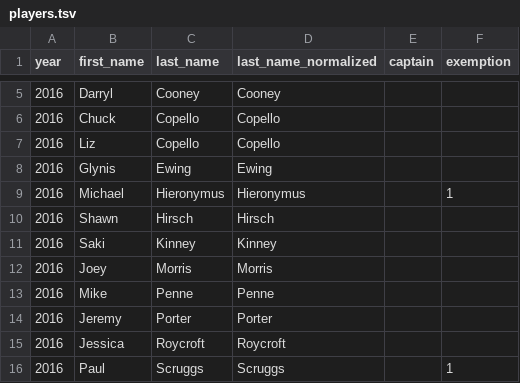
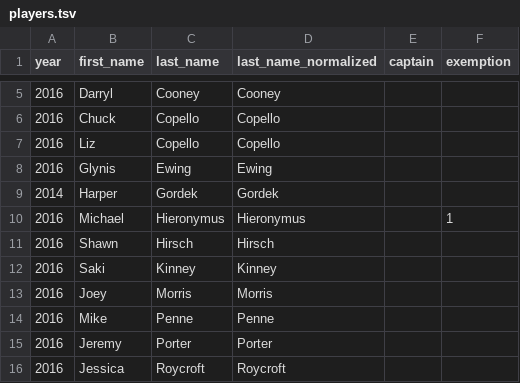
Before and after one commit to standarderrors/standarderrors.github.io, a TSV file: data/players.tsv, drawn as a sheet; only a part is shown, gaps mark what is left out; the shorter side is filled out with more unchanged rows; the diff names each change by its address in the sheet, - before the commit and + after, or states it on an @@ line.

Commit message:
Added a player to the current roster.

```diff
--- a/data/players.tsv
+++ b/data/players.tsv
+row 9: 2014 | Harper | Gordek | Gordek
```
